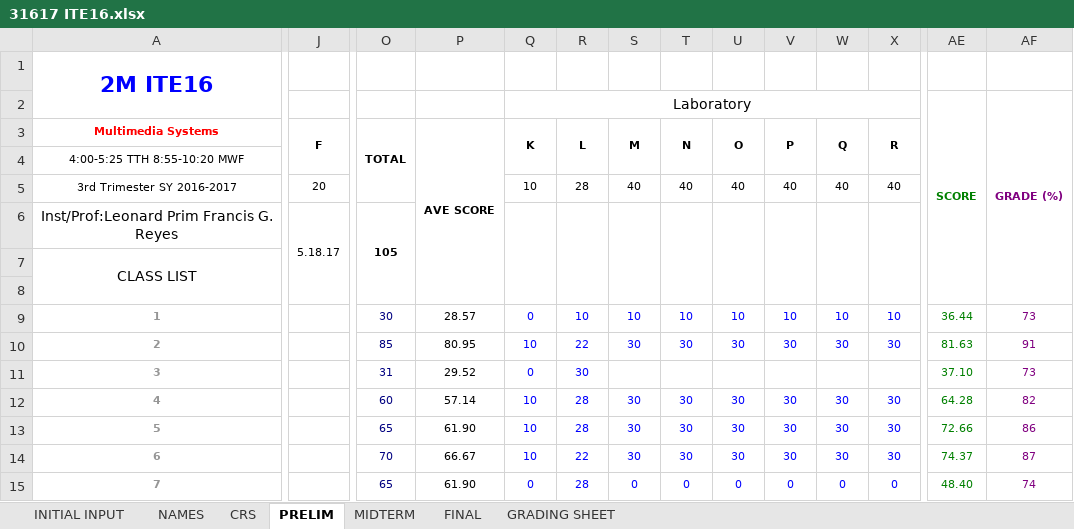
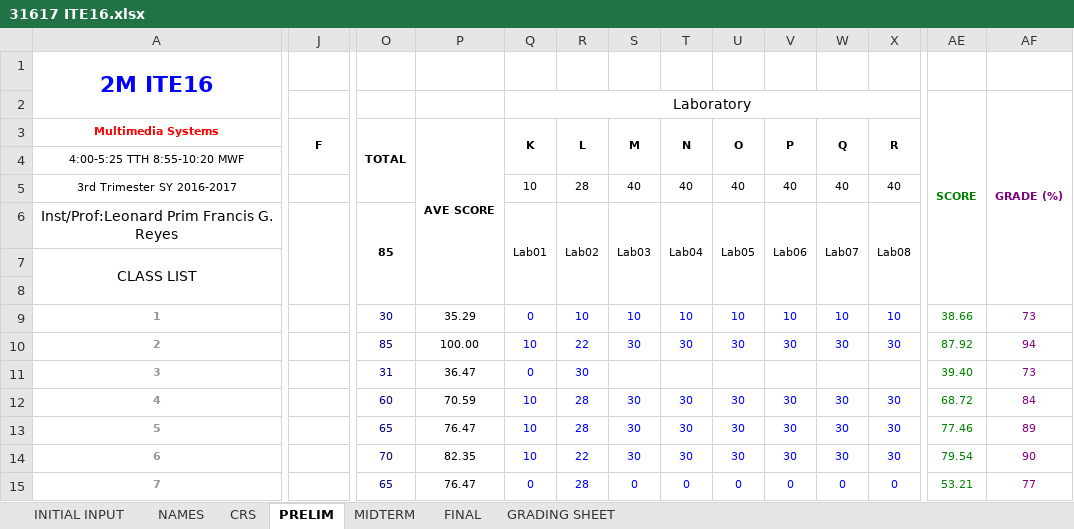
Before and after one commit to primusr/GITFiles, an Excel workbook: 31617 ITE16.xlsx, sheet PRELIM, drawn as a sheet; only a part is shown, gaps mark what is left out; values as stored, in another font and other column widths than the file's, no borders; the diff covers the shown part only; the diff names each change by its address in the sheet, - before the commit and + after, or states it on an @@ line.

```diff
--- a/31617 ITE16.xlsx (sheet PRELIM)
+++ b/31617 ITE16.xlsx (sheet PRELIM)
-J5 (F): 20
+J5 (F): (empty)
-J6 (F): 5.18.17
+J6 (F): (empty)
-O6 (TOTAL): 105
+O6 (TOTAL): 85
-Q6 (K): (empty)
+Q6 (K): Lab01
-R6 (L): (empty)
+R6 (L): Lab02
-S6 (M): (empty)
+S6 (M): Lab03
-T6 (N): (empty)
+T6 (N): Lab04
-U6 (O): (empty)
+U6 (O): Lab05
-V6 (P): (empty)
+V6 (P): Lab06
-W6 (Q): (empty)
+W6 (Q): Lab07
-X6 (R): (empty)
+X6 (R): Lab08
-P9 (AVE SCORE): 28.57
+P9 (AVE SCORE): 35.29
-AE9: 36.44
+AE9: 38.66
-P10 (AVE SCORE): 80.95
+P10 (AVE SCORE): 100.00
-AE10: 81.63
+AE10: 87.92
-AF10: 91
+AF10: 94
-P11 (AVE SCORE): 29.52
+P11 (AVE SCORE): 36.47
-AE11: 37.10
+AE11: 39.40
-P12 (AVE SCORE): 57.14
+P12 (AVE SCORE): 70.59
-AE12: 64.28
+AE12: 68.72
-AF12: 82
+AF12: 84
-P13 (AVE SCORE): 61.90
+P13 (AVE SCORE): 76.47
-AE13: 72.66
+AE13: 77.46
-AF13: 86
+AF13: 89
-P14 (AVE SCORE): 66.67
+P14 (AVE SCORE): 82.35
-AE14: 74.37
+AE14: 79.54
-AF14: 87
+AF14: 90
-P15 (AVE SCORE): 61.90
+P15 (AVE SCORE): 76.47
-AE15: 48.40
+AE15: 53.21
-AF15: 74
+AF15: 77
```
Also changed, not shown: 90 edited cells elsewhere in this sheet, sheet CRS, sheet GRADING SHEET, 31617 ITE15.xlsx, 2 other files.
